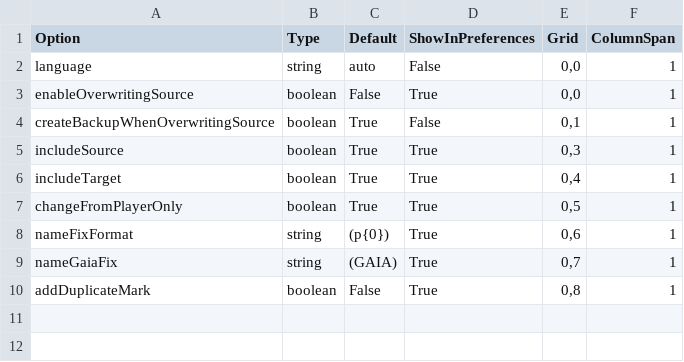
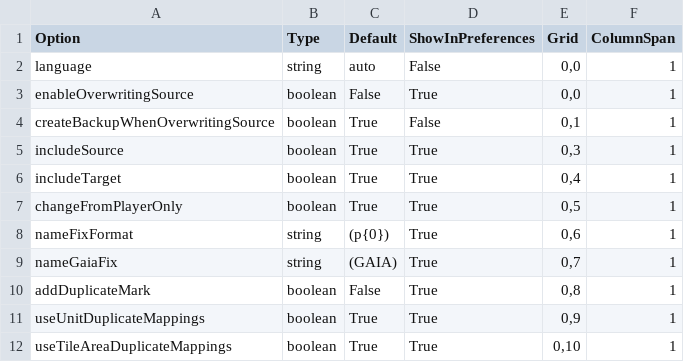
Before and after one commit to MegaDusknoir/AoE2TriggerCraft2, a CSV file: OptionsDefine.csv, drawn as a sheet; the diff names each change by its address in the sheet, - before the commit and + after, or states it on an @@ line.

Commit message:
support using unit/tile mapping while duplicating triggers

```diff
--- a/OptionsDefine.csv
+++ b/OptionsDefine.csv
+row 11: useUnitDuplicateMappings | boolean | True | True | 0,9 | 1
+row 12: useTileAreaDuplicateMappings | boolean | True | True | 0,10 | 1
```
Also changed, not shown: 5 other files.
